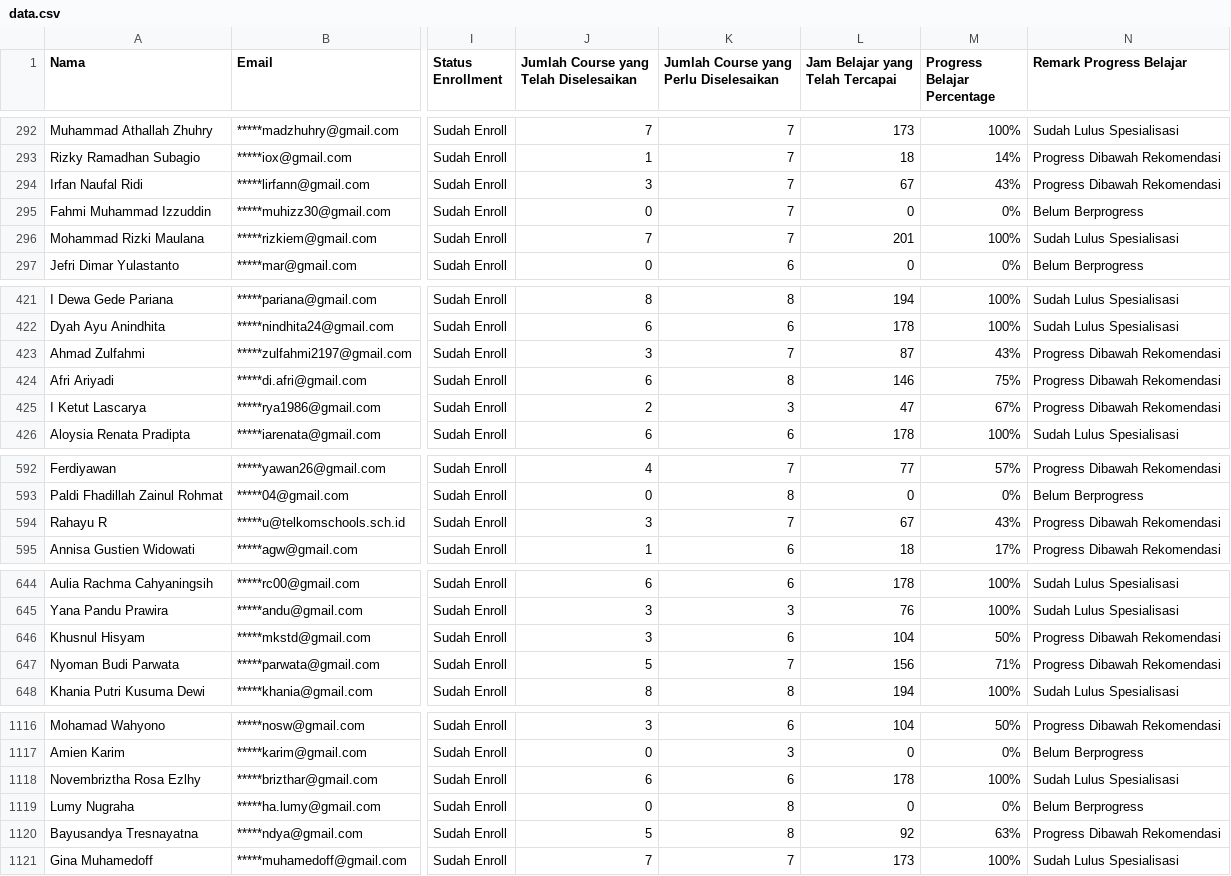
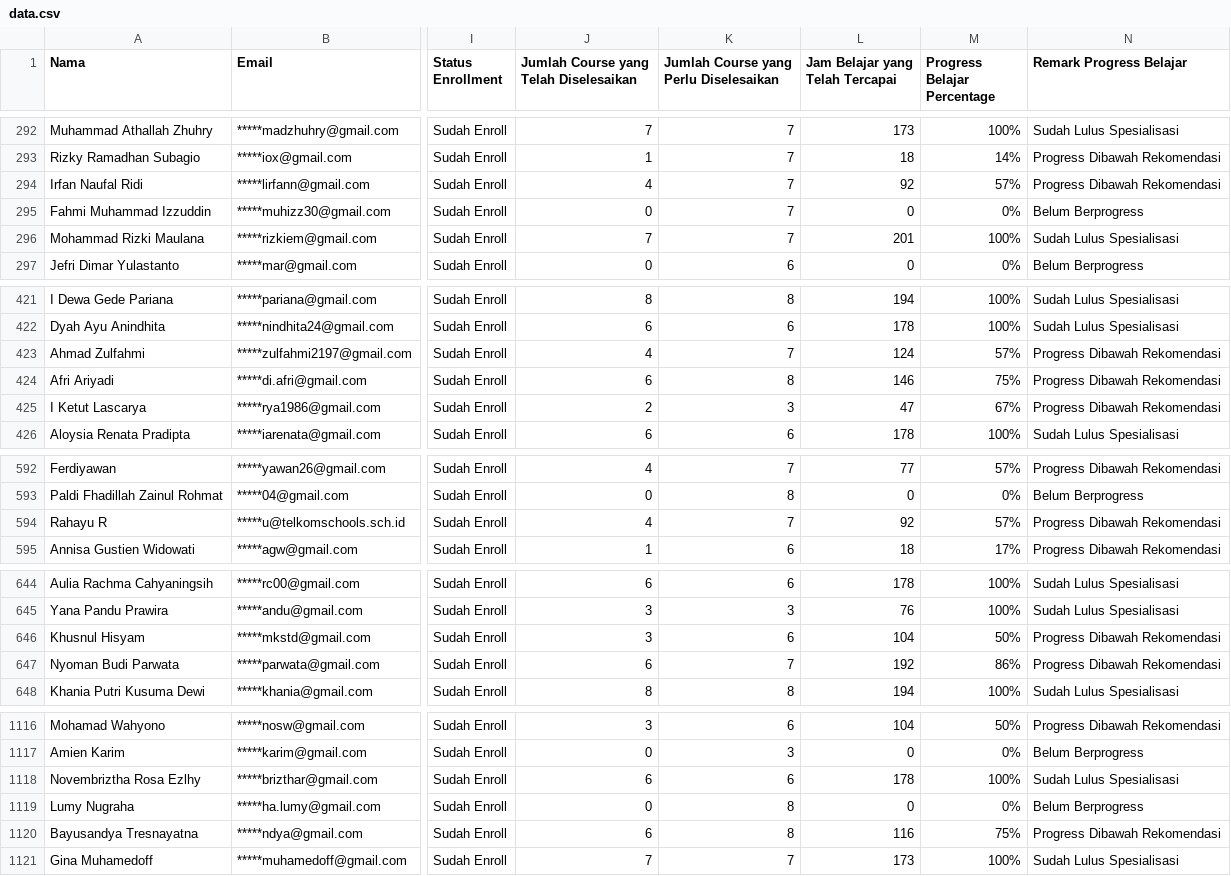
Before and after one commit to anggoro-yn/GCCxTelkom2024B2, a CSV file: data.csv, drawn as a sheet; only a part is shown, gaps mark what is left out; the diff covers the shown part only; the diff names each change by its address in the sheet, - before the commit and + after, or states it on an @@ line.

```diff
--- a/data.csv
+++ b/data.csv
-J294: 3
+J294: 4
-L294 (Jam Belajar yang Telah Tercapai): 67
+L294 (Jam Belajar yang Telah Tercapai): 92
-M294 (Progress Belajar Percentage): 43%
+M294 (Progress Belajar Percentage): 57%
-J423: 3
+J423: 4
-L423 (Jam Belajar yang Telah Tercapai): 87
+L423 (Jam Belajar yang Telah Tercapai): 124
-M423 (Progress Belajar Percentage): 43%
+M423 (Progress Belajar Percentage): 57%
-J594: 3
+J594: 4
-L594 (Jam Belajar yang Telah Tercapai): 67
+L594 (Jam Belajar yang Telah Tercapai): 92
-M594 (Progress Belajar Percentage): 43%
+M594 (Progress Belajar Percentage): 57%
-J647: 5
+J647: 6
-L647 (Jam Belajar yang Telah Tercapai): 156
+L647 (Jam Belajar yang Telah Tercapai): 192
-M647 (Progress Belajar Percentage): 71%
+M647 (Progress Belajar Percentage): 86%
-J1120: 5
+J1120: 6
-L1120 (Jam Belajar yang Telah Tercapai): 92
+L1120 (Jam Belajar yang Telah Tercapai): 116
-M1120 (Progress Belajar Percentage): 63%
+M1120 (Progress Belajar Percentage): 75%
```
Also changed, not shown: 78 edited cells elsewhere in this file.
